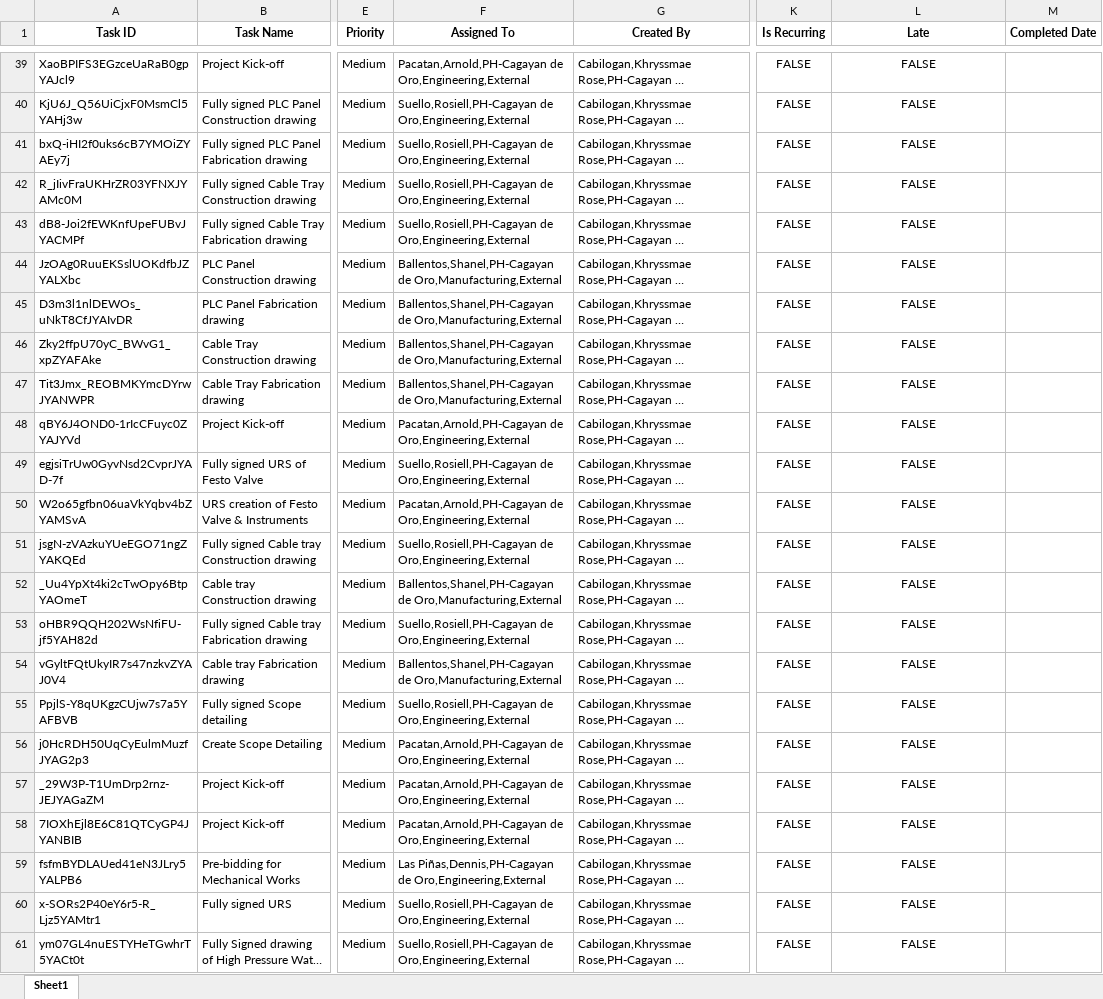
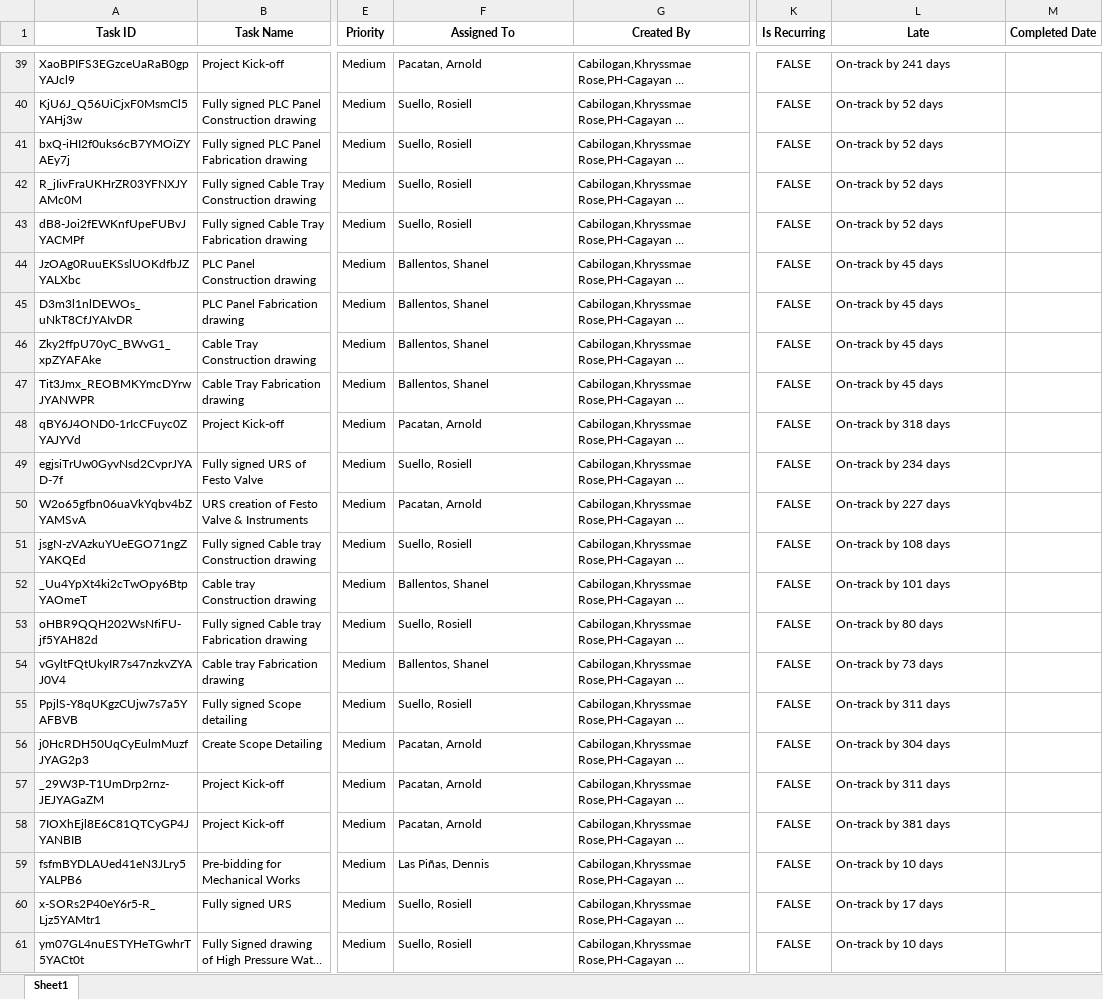
Before and after one commit to fctadena/tbmc-data-management, an Excel workbook: planner1/Transformed_Project_Timeline_Update.xlsx, sheet Sheet1, drawn as a sheet; only a part is shown, gaps mark what is left out; long unchanged cells end in …; values as stored, in another font and other column widths than the file's, no borders; the diff covers the shown part only; the diff names each change by its address in the sheet, - before the commit and + after, or states it on an @@ line.

Commit message:
Worked on planner1 data transformation on due date and late column

```diff
--- a/planner1/Transformed_Project_Timeline_Update.xlsx (sheet Sheet1)
+++ b/planner1/Transformed_Project_Timeline_Update.xlsx (sheet Sheet1)
-F39 (Assigned To): Pacatan,Arnold,PH-Cagayan de Oro,Engineering,External
+F39 (Assigned To): Pacatan, Arnold
-L39:L61 alignment: center
+L39:L61 alignment: left
-L39 (Late): FALSE
+L39 (Late): On-track by 241 days
-F40:F43 (Assigned To): Suello,Rosiell,PH-Cagayan de Oro,Engineering,External
+F40:F43 (Assigned To): Suello, Rosiell
-L40:L43 (Late): FALSE
+L40:L43 (Late): On-track by 52 days
-F44:F47 (Assigned To): Ballentos,Shanel,PH-Cagayan de Oro,Manufacturing,External
+F44:F47 (Assigned To): Ballentos, Shanel
-L44:L47 (Late): FALSE
+L44:L47 (Late): On-track by 45 days
-F48 (Assigned To): Pacatan,Arnold,PH-Cagayan de Oro,Engineering,External
+F48 (Assigned To): Pacatan, Arnold
-L48 (Late): FALSE
+L48 (Late): On-track by 318 days
-F49 (Assigned To): Suello,Rosiell,PH-Cagayan de Oro,Engineering,External
+F49 (Assigned To): Suello, Rosiell
-L49 (Late): FALSE
+L49 (Late): On-track by 234 days
-F50 (Assigned To): Pacatan,Arnold,PH-Cagayan de Oro,Engineering,External
+F50 (Assigned To): Pacatan, Arnold
-L50 (Late): FALSE
+L50 (Late): On-track by 227 days
-F51 (Assigned To): Suello,Rosiell,PH-Cagayan de Oro,Engineering,External
+F51 (Assigned To): Suello, Rosiell
-L51 (Late): FALSE
+L51 (Late): On-track by 108 days
-F52 (Assigned To): Ballentos,Shanel,PH-Cagayan de Oro,Manufacturing,External
+F52 (Assigned To): Ballentos, Shanel
-L52 (Late): FALSE
+L52 (Late): On-track by 101 days
-F53 (Assigned To): Suello,Rosiell,PH-Cagayan de Oro,Engineering,External
+F53 (Assigned To): Suello, Rosiell
-L53 (Late): FALSE
+L53 (Late): On-track by 80 days
-F54 (Assigned To): Ballentos,Shanel,PH-Cagayan de Oro,Manufacturing,External
+F54 (Assigned To): Ballentos, Shanel
-L54 (Late): FALSE
+L54 (Late): On-track by 73 days
-F55 (Assigned To): Suello,Rosiell,PH-Cagayan de Oro,Engineering,External
+F55 (Assigned To): Suello, Rosiell
-L55 (Late): FALSE
+L55 (Late): On-track by 311 days
-F56:F58 (Assigned To): Pacatan,Arnold,PH-Cagayan de Oro,Engineering,External
+F56:F58 (Assigned To): Pacatan, Arnold
-L56 (Late): FALSE
+L56 (Late): On-track by 304 days
-L57 (Late): FALSE
+L57 (Late): On-track by 311 days
-L58 (Late): FALSE
+L58 (Late): On-track by 381 days
-F59 (Assigned To): Las Piñas,Dennis,PH-Cagayan de Oro,Engineering,External
+F59 (Assigned To): Las Piñas, Dennis
-L59 (Late): FALSE
+L59 (Late): On-track by 10 days
-F60:F61 (Assigned To): Suello,Rosiell,PH-Cagayan de Oro,Engineering,External
+F60:F61 (Assigned To): Suello, Rosiell
-L60 (Late): FALSE
+L60 (Late): On-track by 17 days
-L61 (Late): FALSE
+L61 (Late): On-track by 10 days
```
Also changed, not shown: 322 edited cells and cell formats elsewhere in this sheet, 2 other files.
